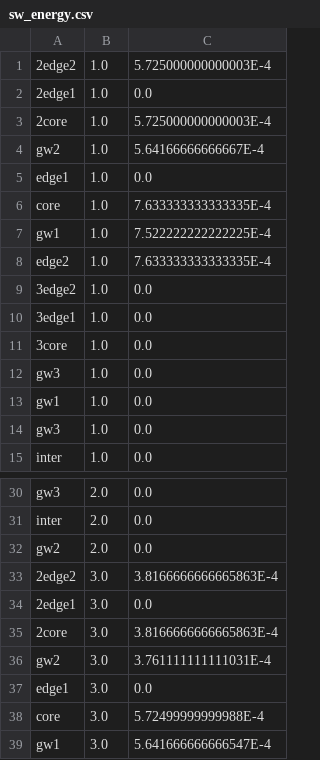
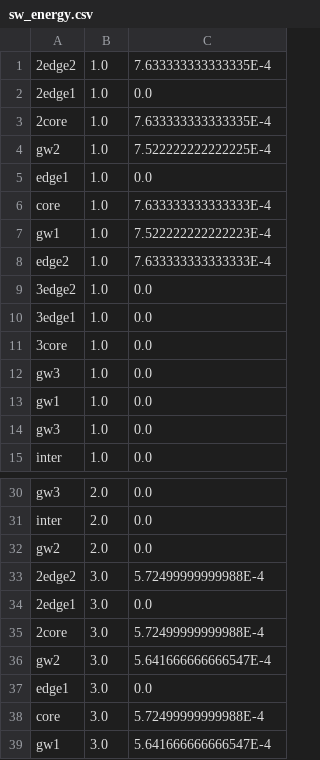
Before and after one commit to MingzhenHan/cloudsimsdn, a CSV file: sw_energy.csv, drawn as a sheet; only a part is shown, gaps mark what is left out.

```diff
--- a/sw_energy.csv
+++ b/sw_energy.csv
@@ -1,9 +1,9 @@
-2edge2,1.0,5.725000000000003E-4
+2edge2,1.0,7.633333333333335E-4
 2edge1,1.0,0.0
-2core,1.0,5.725000000000003E-4
-gw2,1.0,5.64166666666667E-4
+2core,1.0,7.633333333333335E-4
+gw2,1.0,7.522222222222225E-4
 edge1,1.0,0.0
-core,1.0,7.633333333333335E-4
-gw1,1.0,7.522222222222225E-4
-edge2,1.0,7.633333333333335E-4
+core,1.0,7.633333333333333E-4
+gw1,1.0,7.522222222222223E-4
+edge2,1.0,7.633333333333333E-4
 3edge2,1.0,0.0
@@ -32,6 +32,6 @@ inter,2.0,0.0
 gw2,2.0,0.0
-2edge2,3.0,3.8166666666665863E-4
+2edge2,3.0,5.72499999999988E-4
 2edge1,3.0,0.0
-2core,3.0,3.8166666666665863E-4
-gw2,3.0,3.761111111111031E-4
+2core,3.0,5.72499999999988E-4
+gw2,3.0,5.641666666666547E-4
 edge1,3.0,0.0
```
Also changed, not shown: host_utilization.csv, link_utilization_down.csv, 11 other files.
